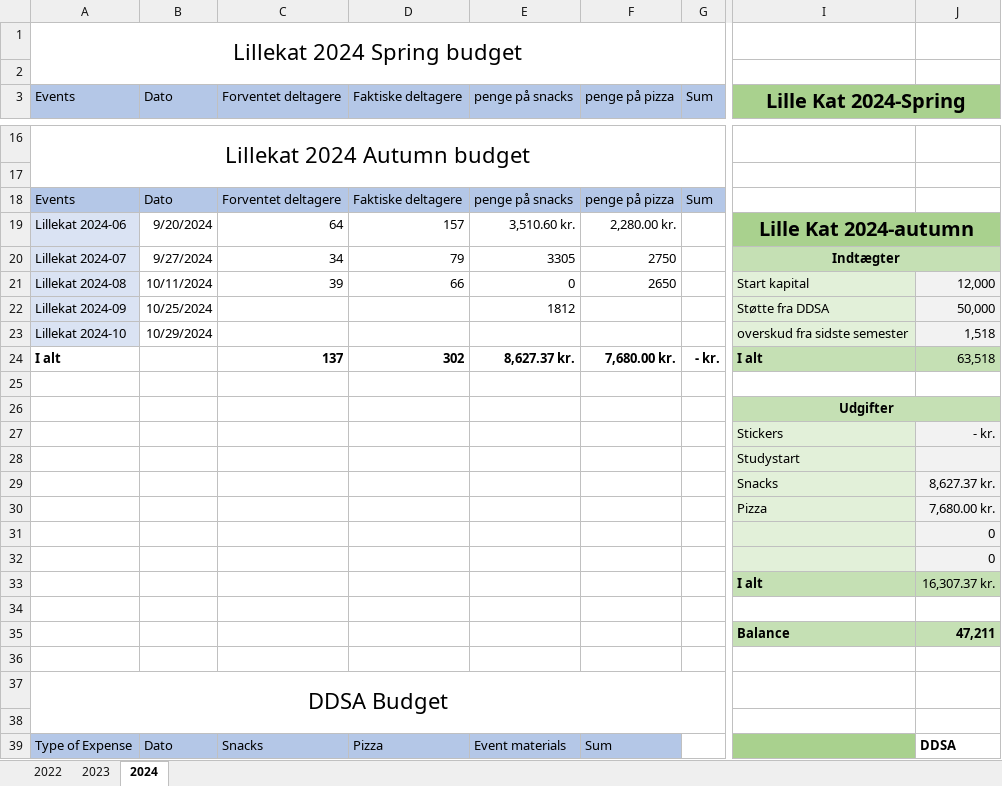
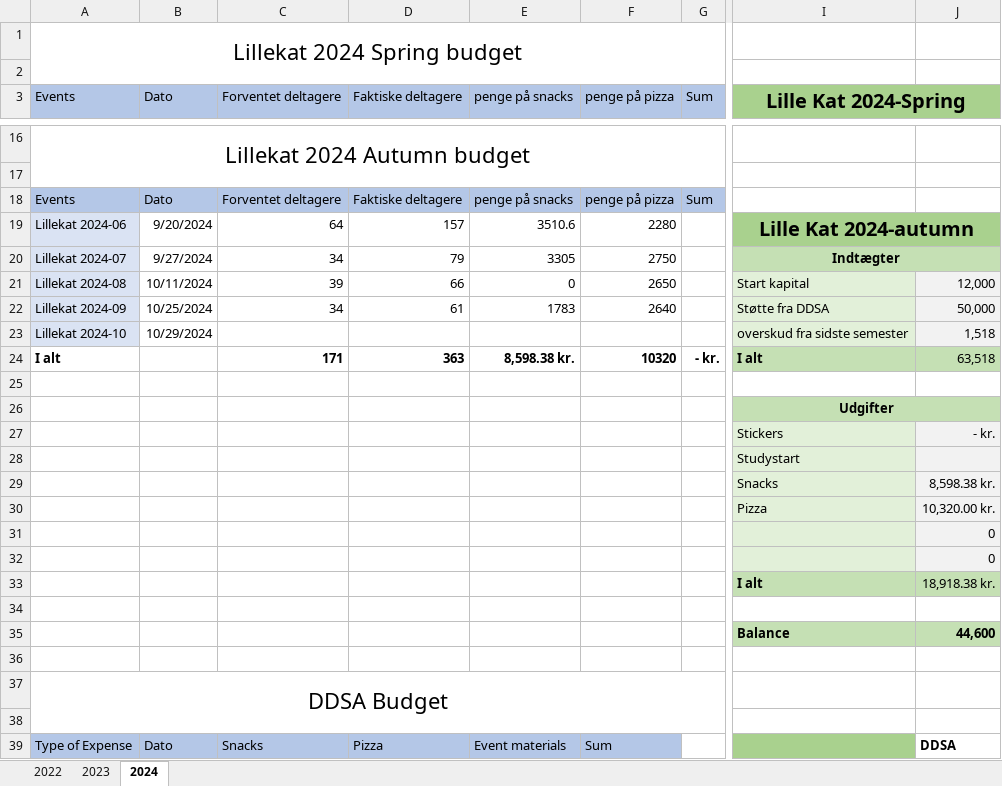
Before and after one commit to lillekat/lillekat.github.io, an Excel workbook: budget/budget2024.xlsx, sheet 2024, drawn as a sheet; only a part is shown, gaps mark what is left out; values as stored, in another font and other column widths than the file's, no borders; the diff covers the shown part only; the diff names each change by its address in the sheet, - before the commit and + after, or states it on an @@ line.

```diff
--- a/budget/budget2024.xlsx (sheet 2024)
+++ b/budget/budget2024.xlsx (sheet 2024)
-E19 (penge på snacks): 3,510.60 kr.
+E19 (penge på snacks): 3510.6
-F19 (penge på pizza): 2,280.00 kr.
+F19 (penge på pizza): 2280
-C22 (Forventet deltagere): (empty)
+C22 (Forventet deltagere): 34
-D22 (Faktiske deltagere): (empty)
+D22 (Faktiske deltagere): 61
-E22 (penge på snacks): 1812
+E22 (penge på snacks): 1783
-F22 (penge på pizza): (empty)
+F22 (penge på pizza): 2640
-C24 (Forventet deltagere): 137
+C24 (Forventet deltagere): 171
-D24 (Faktiske deltagere): 302
+D24 (Faktiske deltagere): 363
-E24 (penge på snacks): 8,627.37 kr.
+E24 (penge på snacks): 8,598.38 kr.
-F24 (penge på pizza): 7,680.00 kr.
+F24 (penge på pizza): 10320
-J29: 8,627.37 kr.
+J29: 8,598.38 kr.
-J30: 7,680.00 kr.
+J30: 10,320.00 kr.
-J33: 16,307.37 kr.
+J33: 18,918.38 kr.
-J35: 47,211
+J35: 44,600
```
Also changed, not shown: 2 added rows, 2 removed rows and 8 edited cells elsewhere in this sheet.
